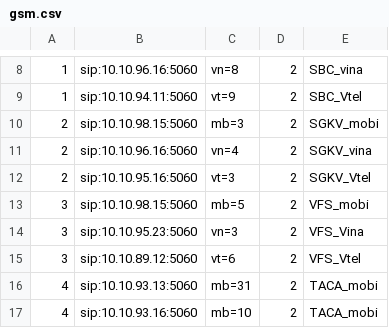
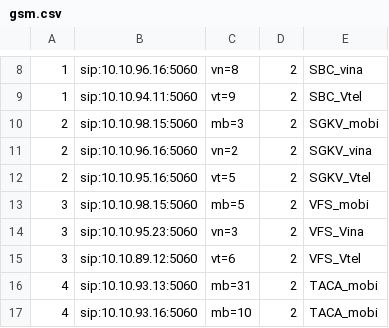
Before and after one commit to devops-itcs/CONFIG-CHANNEL-SIP-94.128, a CSV file: gsm.csv, drawn as a sheet; only a part is shown, gaps mark what is left out.

Commit message:
Update gsm.csv

```diff
--- a/gsm.csv
+++ b/gsm.csv
@@ -10,4 +10,4 @@
 2,sip:10.10.98.15:5060,mb=3,2,SGKV_mobi
-2,sip:10.10.96.16:5060,vn=4,2,SGKV_vina
-2,sip:10.10.95.16:5060,vt=3,2,SGKV_Vtel
+2,sip:10.10.96.16:5060,vn=2,2,SGKV_vina
+2,sip:10.10.95.16:5060,vt=5,2,SGKV_Vtel
 3,sip:10.10.98.15:5060,mb=5,2,VFS_mobi
```
